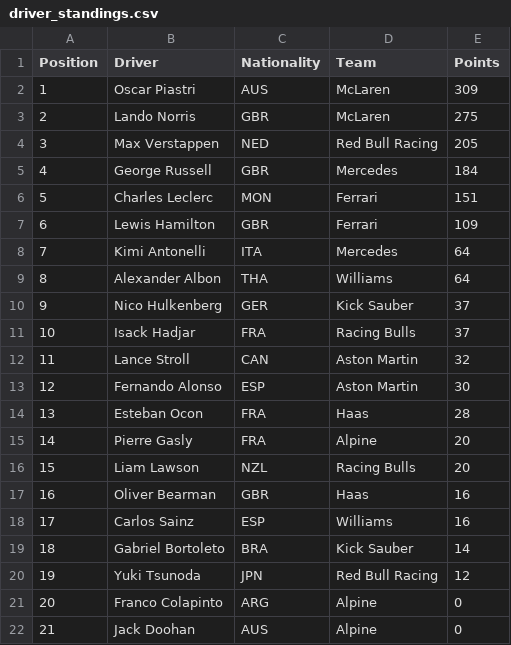
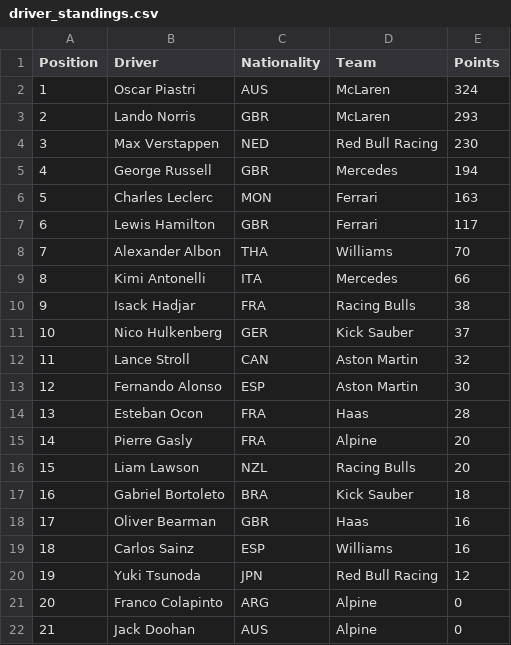
Before and after one commit to pmenright/SpoilerFreeSunday, a CSV file: driver_standings.csv, drawn as a sheet; removed rows and columns are numbered as before the commit, all else as after; the diff names each change by its address in the sheet, - before the commit and + after, or states it on an @@ line.

```diff
--- a/driver_standings.csv
+++ b/driver_standings.csv
-E2 (Points): 309
+E2 (Points): 324
-E3 (Points): 275
+E3 (Points): 293
-E4 (Points): 205
+E4 (Points): 230
-E5 (Points): 184
+E5 (Points): 194
-E6 (Points): 151
+E6 (Points): 163
-E7 (Points): 109
+E7 (Points): 117
-row 8: 7 | Kimi Antonelli | ITA | Mercedes | 64
@@ column A (Position) renumbered between rows 8 and 19 @@
-E8 (Points): 64
+E8 (Points): 70
+row 9: 8 | Kimi Antonelli | ITA | Mercedes | 66
+row 10: 9 | Isack Hadjar | FRA | Racing Bulls | 38
-row 11: 10 | Isack Hadjar | FRA | Racing Bulls | 37
+row 17: 16 | Gabriel Bortoleto | BRA | Kick Sauber | 18
-row 19: 18 | Gabriel Bortoleto | BRA | Kick Sauber | 14
```
Also changed, not shown: race_results.csv, 3 other files.
